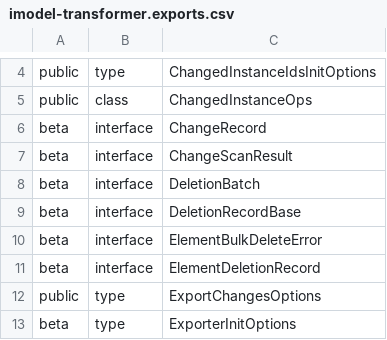
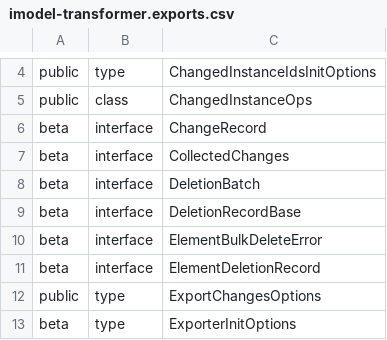
Before and after one commit to iTwin/imodel-transformer, a CSV file: common/api/summary/imodel-transformer.exports.csv, drawn as a sheet; only a part is shown, gaps mark what is left out.

Commit message:
Rename scanChanges to collectChanges, share changeset download, clarify deletion batch docs
- Rename IModelTransformer.scanChanges to collectChanges and ChangeScanResult to CollectedChanges.
- Add ChangesetScanner.download, used by both IModelTransformer and ChangedInstanceIds.initialize.
- Explain deletion batch order and the reverse-sync fix with an example.

```diff
--- a/common/api/summary/imodel-transformer.exports.csv
+++ b/common/api/summary/imodel-transformer.exports.csv
@@ -6,3 +6,3 @@ public;class;ChangedInstanceOps
 beta;interface;ChangeRecord
-beta;interface;ChangeScanResult
+beta;interface;CollectedChanges
 beta;interface;DeletionBatch
```
Also changed, not shown: 11 other files.
